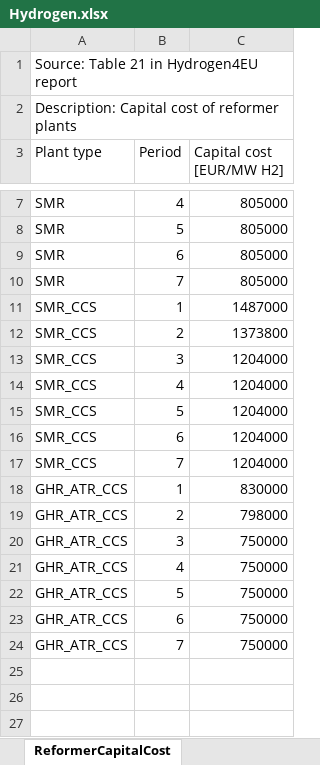
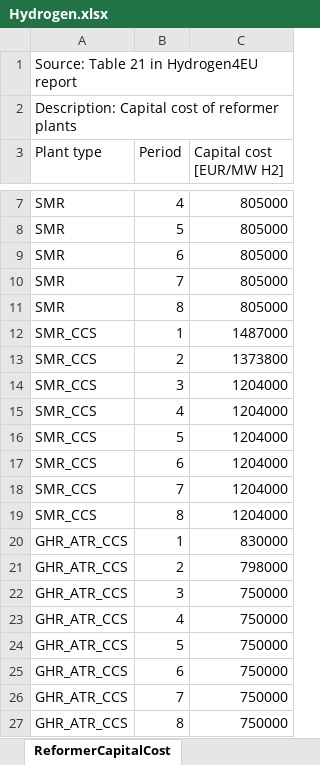
Before and after one commit to 3rl3nd/EMPIRE-GreenHydrogen, an Excel workbook: Data handler/full_model/Hydrogen.xlsx, sheet ReformerCapitalCost, drawn as a sheet; only a part is shown, gaps mark what is left out; values as stored, in another font and other column widths than the file's, no borders; the diff names each change by its address in the sheet, - before the commit and + after, or states it on an @@ line.

```diff
--- a/Data handler/full_model/Hydrogen.xlsx (sheet ReformerCapitalCost)
+++ b/Data handler/full_model/Hydrogen.xlsx (sheet ReformerCapitalCost)
+row 11: SMR | 8 | 805000
+row 19: SMR_CCS | 8 | 1204000
+row 27: GHR_ATR_CCS | 8 | 750000
```
Also changed, not shown: sheet ReformerFixedOMCost, sheet ReformerVariableOMCost, sheet ReformerEmissionFactor, sheet ReformerEfficiency, sheet ReformerCO2CaptureFactor, sheet ReformerElectricityUse, 10 more sheets, Data handler/full_model/CO2.xlsx, Data handler/full_model/General.xlsx, 9 other files.
